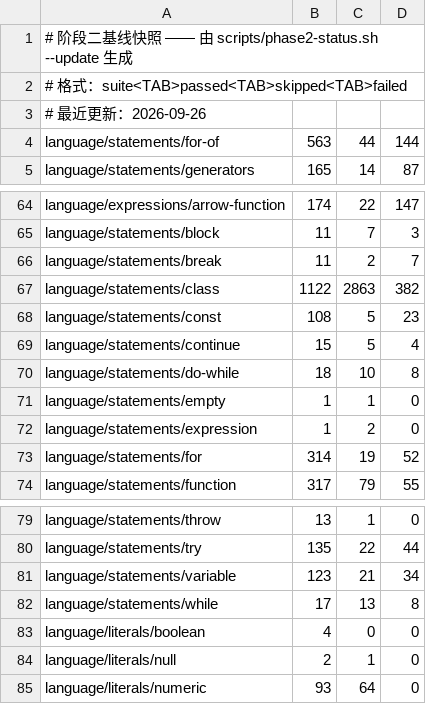
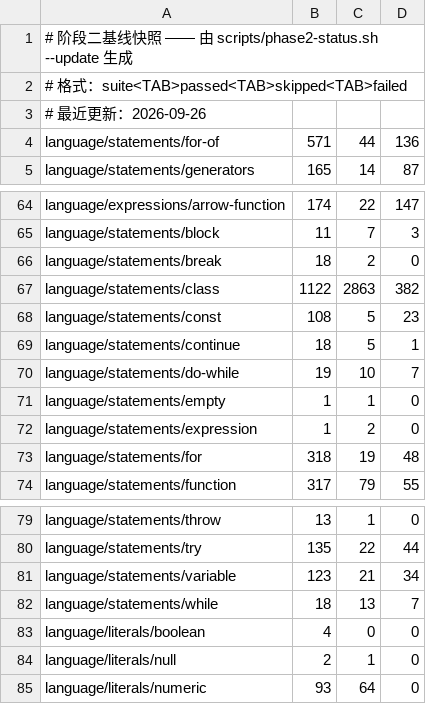
Before and after one commit to zzzdong/biujs, a TSV file: docs/phase2-status.tsv, drawn as a sheet; only a part is shown, gaps mark what is left out.

Commit message:
feat(B15b): 标签语句此前被整段丢弃（+24）
发现路径：B15a 之后 for-of 还剩 144 条，其中 break-label / continue-label /
*-label-from-try|catch|finally 一族报 "Expected SameValue(«0», «1»)"。最小复现把触发条件
缩到最窄：`lblD: while (d < 2) { d = d + 1; }` 之后 d 仍是 0，`lblG: { g = 5; }` 之后 g 仍是 0。

根因：lower_statement 里根本没有 Statement::LabeledStatement 分支，标签语句落进
`_ => log::warn!("unimplemented statement")` —— 不是 break label 不工作，而是**带标签的语句体
被整段删掉**，任何 `lbl: …` 都静默地什么都不做。

改动（src/compiler/lowering/mod.rs）：
- 新增 LabelContext + pending_labels：标签在循环之前降级，先挂起、由 enter_loop_context 认领，
  这就是 `a: b: for (…)` 链式标签共享同一对目标的方式；leave_loop_context 按 loop_depth 回收；
- 非迭代标签（块/switch）自己开 label_after 块，break lbl 跳到块尾；
- lower_break / lower_continue 接受可选标签，从内向外按名解析；
- **lower_loop_exit 增加 ctx_seh_depth 参数**：跨多层循环的标签跳转要按*标签所属*循环的 finally
  层数展开，而不是最内层的。

效果：通过 14360 → 14384（+24），失败 3906 → 3882，通过率 78.62% → 78.75%；
逐套件 break 11→18（7 条全清）、for-of 563→571、for 314→318、continue 15→18、while 17→18、
do-while 18→19，其余零变化（无逐套件回退）。feature 断言 +5 条（control_flow.rs）。

残留（写进 §6.1）：
1. 早错误缺失：未定义标签 / continue 指向非迭代标签在规范里是 SyntaxError，现在只 log::warn!，
   lowerer 没有错误通道；
2. 生成器参数绑定时机（顺带挖出的独立根因）：`function* f([[x]]) {} f([null])` 应在**调用时**抛
   TypeError，现在推迟到第一次 next() 才报；
3. 生成器 rest 参数完全未绑定：`function* g7(...rest)` → ReferenceError: undefined variable: rest；
4. 族 3（解构 null/undefined 的 abrupt 检查）在简单形状上实测已正确，剩余失败都落在第 2 条里。

```diff
--- a/docs/phase2-status.tsv
+++ b/docs/phase2-status.tsv
@@ -3,3 +3,3 @@
 # 最近更新：2026-09-26
-language/statements/for-of	563	44	144
+language/statements/for-of	571	44	136
 language/statements/generators	165	14	87
@@ -65,10 +65,10 @@ language/expressions/arrow-function	174	22	147
 language/statements/block	11	7	3
-language/statements/break	11	2	7
+language/statements/break	18	2	0
 language/statements/class	1122	2863	382
 language/statements/const	108	5	23
-language/statements/continue	15	5	4
-language/statements/do-while	18	10	8
+language/statements/continue	18	5	1
+language/statements/do-while	19	10	7
 language/statements/empty	1	1	0
 language/statements/expression	1	2	0
-language/statements/for	314	19	52
+language/statements/for	318	19	48
 language/statements/function	317	79	55
@@ -81,3 +81,3 @@ language/statements/try	135	22	44
 language/statements/variable	123	21	34
-language/statements/while	17	13	8
+language/statements/while	18	13	7
 language/literals/boolean	4	0	0
```
Also changed, not shown: 4 other files.
